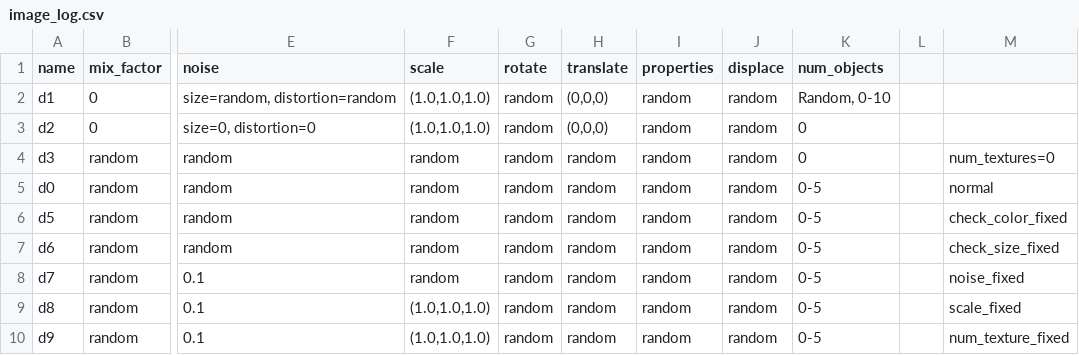
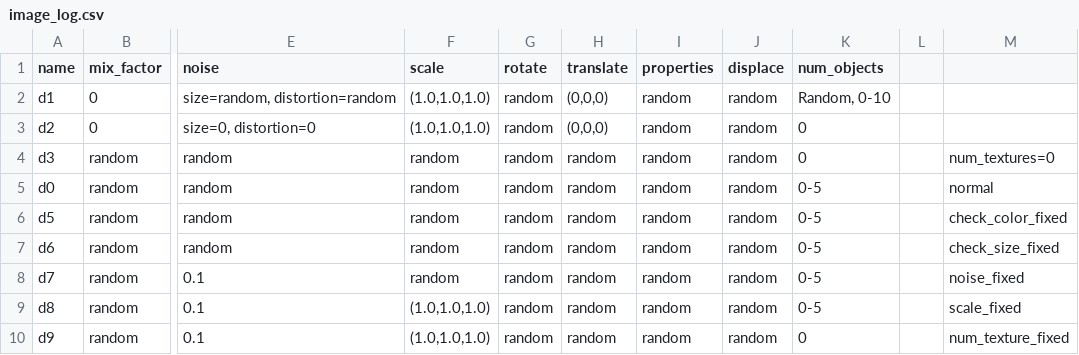
Before and after one commit to yizhanyang/Image-Preprocessing, a CSV file: image_log.csv, drawn as a sheet; only a part is shown, gaps mark what is left out; the diff names each change by its address in the sheet, - before the commit and + after, or states it on an @@ line.

Commit message:
Update image_log.csv

```diff
--- a/image_log.csv
+++ b/image_log.csv
-K10 (num_objects): 0-5
+K10 (num_objects): 0
```
